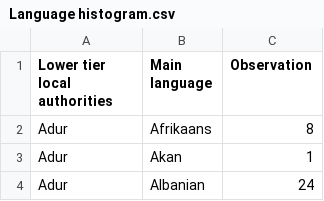
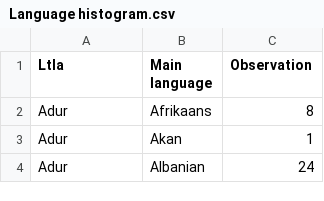
Before and after one commit to Girom-Guarda/3030Data, a CSV file: Language histogram.csv, drawn as a sheet; only a part is shown.

Commit message:
Add files via upload

```diff
--- a/Language histogram.csv
+++ b/Language histogram.csv
@@ -1,2 +1,2 @@
-Lower tier local authorities,Main language ,Observation
+Ltla,Main language ,Observation
 Adur,Afrikaans,8
```
